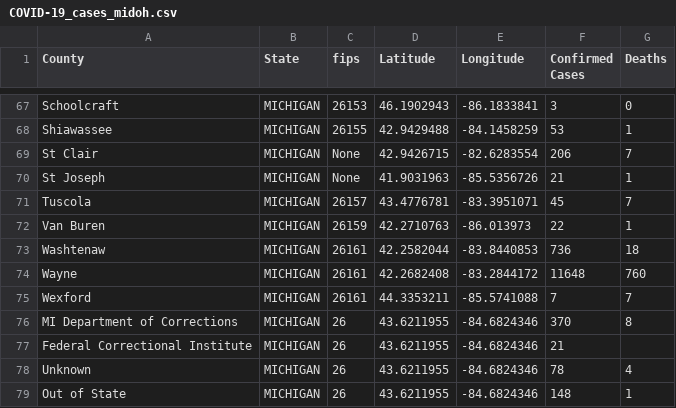
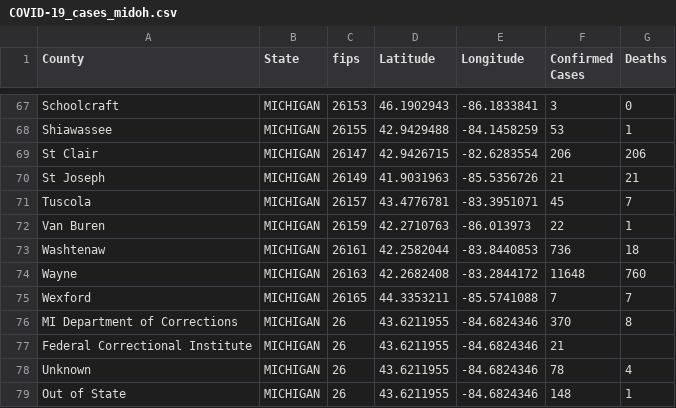
Before and after one commit to ThanatoSohne/COVID-19-Outbreak-Visualization-Tool, a CSV file: Web Scrapers/US States/COVID-19_cases_midoh.csv, drawn as a sheet; only a part is shown, gaps mark what is left out.

Commit message:
Update COVID-19_cases_midoh.csv

```diff
--- a/Web Scrapers/US States/COVID-19_cases_midoh.csv
+++ b/Web Scrapers/US States/COVID-19_cases_midoh.csv
@@ -68,4 +68,4 @@ Schoolcraft,MICHIGAN,26153,46.1902943, -86.1833841,3,0
 Shiawassee,MICHIGAN,26155,42.9429488, -84.1458259,53,1
-St Clair,MICHIGAN,None,42.9426715, -82.6283554,206,7
-St Joseph,MICHIGAN,None,41.9031963, -85.5356726,21,1
+St Clair,MICHIGAN,26147,42.9426715, -82.6283554,206,206
+St Joseph,MICHIGAN,26149,41.9031963, -85.5356726,21,21
 Tuscola,MICHIGAN,26157,43.4776781, -83.3951071,45,7
@@ -73,4 +73,4 @@ Van Buren,MICHIGAN,26159,42.2710763, -86.013973,22,1
 Washtenaw,MICHIGAN,26161,42.2582044, -83.8440853,736,18
-Wayne,MICHIGAN,26161,42.2682408, -83.2844172,11648,760
-Wexford,MICHIGAN,26161,44.3353211, -85.5741088,7,7
+Wayne,MICHIGAN,26163,42.2682408, -83.2844172,11648,760
+Wexford,MICHIGAN,26165,44.3353211, -85.5741088,7,7
 MI Department of Corrections,MICHIGAN,26,43.6211955,-84.6824346,370,8
```
